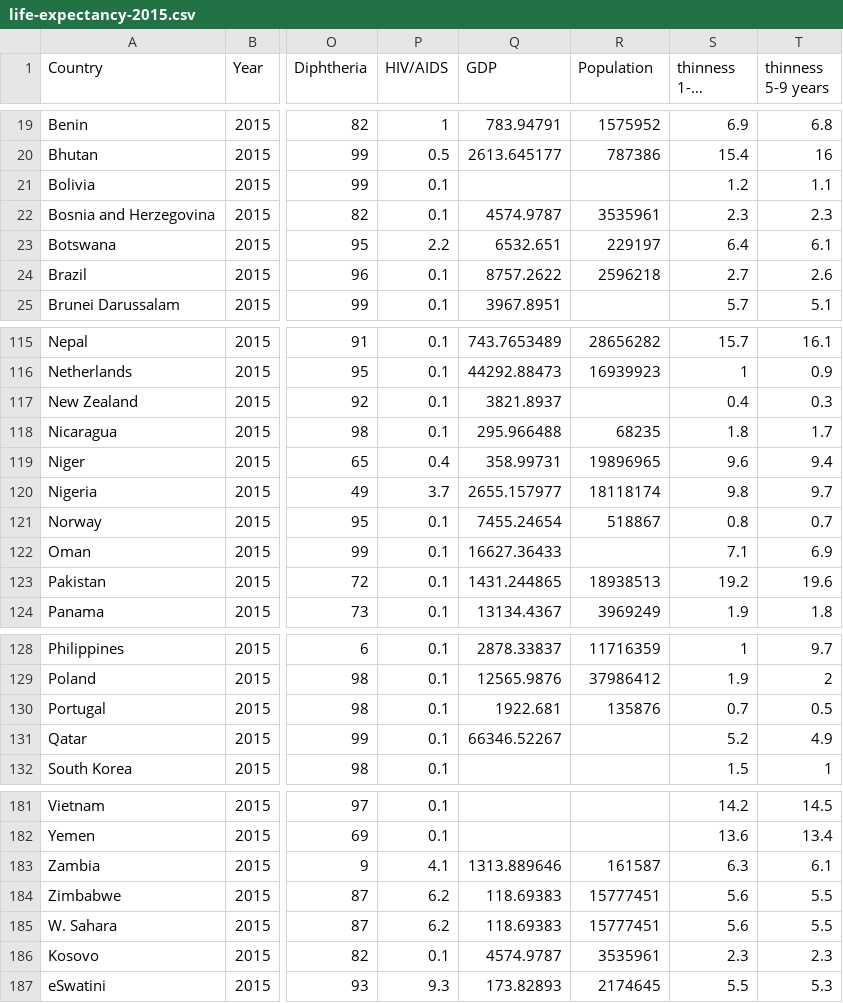
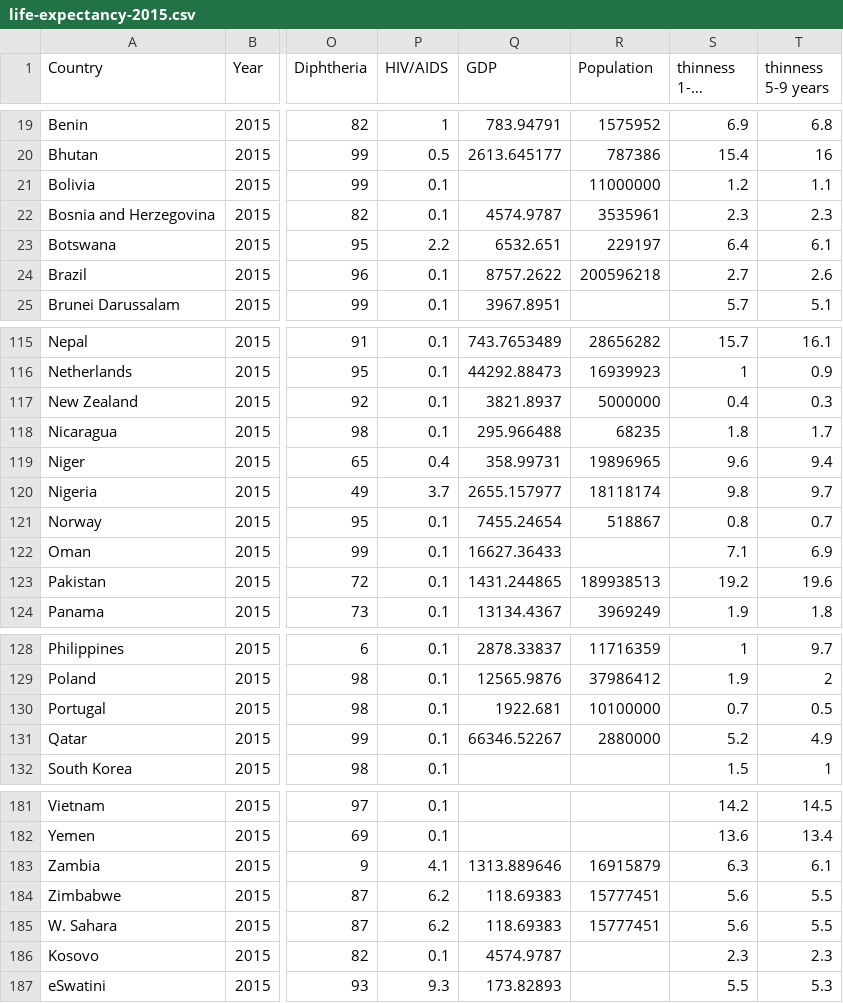
Before and after one commit to praneshdm/praneshdm.github.io, a CSV file: data/life-expectancy-2015.csv, drawn as a sheet; only a part is shown, gaps mark what is left out; long unchanged cells end in …; the diff covers the shown part only; the diff names each change by its address in the sheet, - before the commit and + after, or states it on an @@ line.

```diff
--- a/data/life-expectancy-2015.csv
+++ b/data/life-expectancy-2015.csv
-R21 (Population): (empty)
+R21 (Population): 11000000
-R24 (Population): 2596218
+R24 (Population): 200596218
-R117 (Population): (empty)
+R117 (Population): 5000000
-R123 (Population): 18938513
+R123 (Population): 189938513
-R130 (Population): 135876
+R130 (Population): 10100000
-R131 (Population): (empty)
+R131 (Population): 2880000
-R183 (Population): 161587
+R183 (Population): 16915879
-R186 (Population): 3535961
+R186 (Population): (empty)
-R187 (Population): 2174645
+R187 (Population): (empty)
```
Also changed, not shown: 20 edited cells elsewhere in this file.
